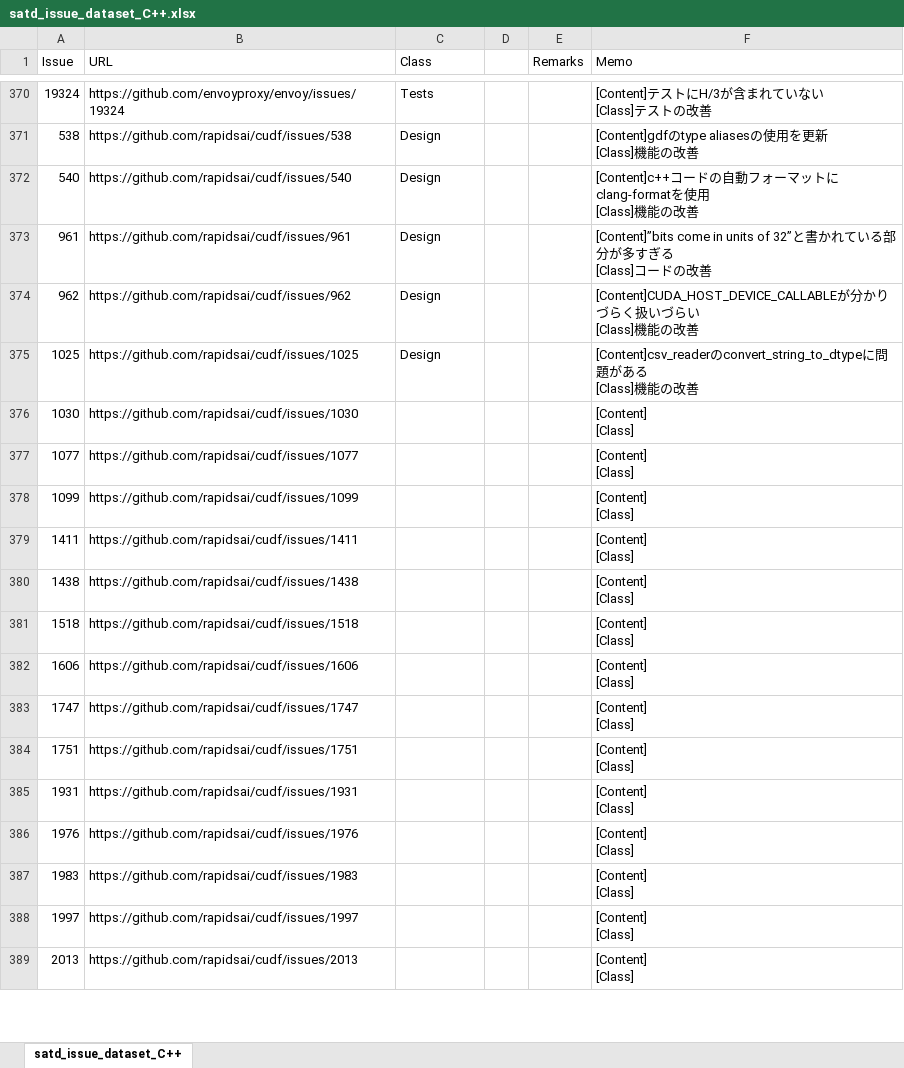
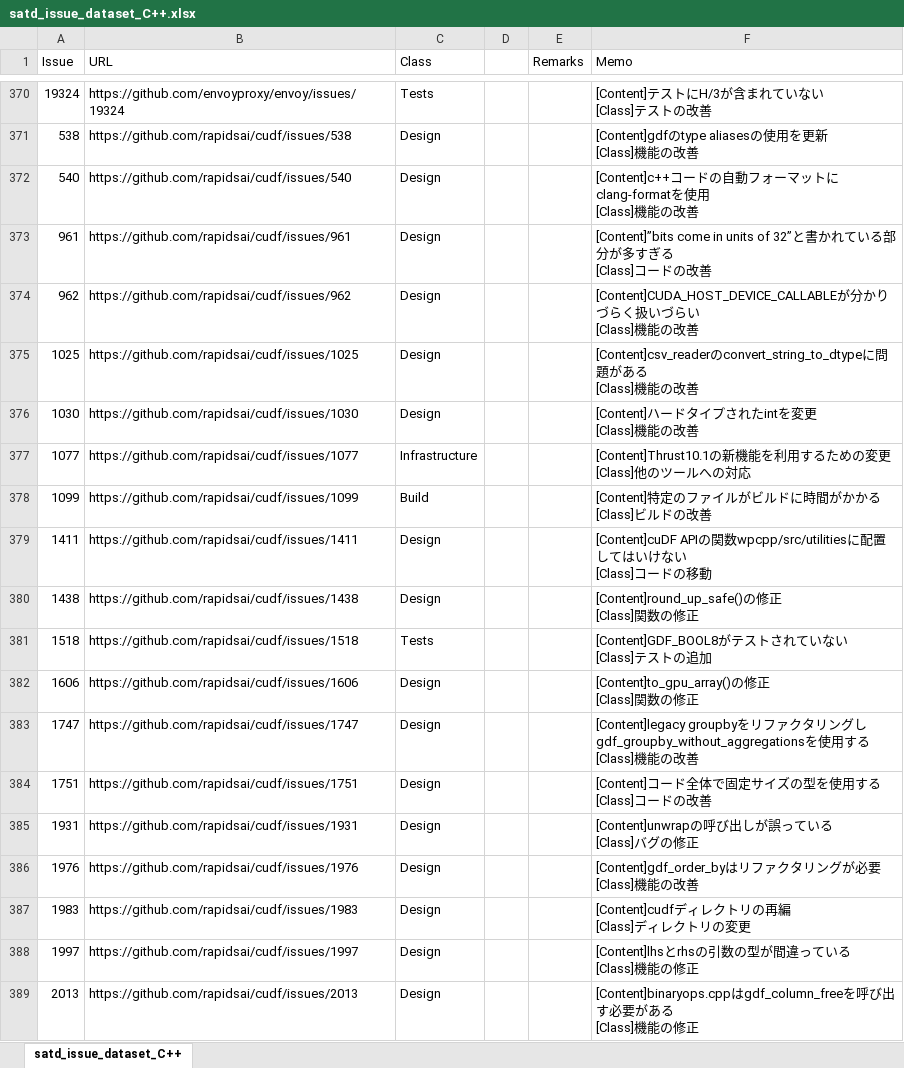
Before and after one commit to 3cywfym/td_dataset, an Excel workbook: satd_issue_dataset_C++.xlsx, sheet satd_issue_dataset_C++, drawn as a sheet; only a part is shown, gaps mark what is left out; values as stored, in another font and other column widths than the file's, no borders; ↵ is a line break in a cell; the diff covers the shown part only; the diff names each change by its address in the sheet, - before the commit and + after, or states it on an @@ line.

```diff
--- a/satd_issue_dataset_C++.xlsx (sheet satd_issue_dataset_C++)
+++ b/satd_issue_dataset_C++.xlsx (sheet satd_issue_dataset_C++)
-C376 (Class): (empty)
+C376 (Class): Design
-F376 (Memo): [Content] ↵ [Class]
+F376 (Memo): [Content]ハードタイプされたintを変更 ↵ [Class]機能の改善
-C377 (Class): (empty)
+C377 (Class): Infrastructure
-F377 (Memo): [Content] ↵ [Class]
+F377 (Memo): [Content]Thrust10.1の新機能を利用するための変更 ↵ [Class]他のツールへの対応
-C378 (Class): (empty)
+C378 (Class): Build
-F378 (Memo): [Content] ↵ [Class]
+F378 (Memo): [Content]特定のファイルがビルドに時間がかかる ↵ [Class]ビルドの改善
-C379:C380 (Class): (empty)
+C379:C380 (Class): Design
-F379 (Memo): [Content] ↵ [Class]
+F379 (Memo): [Content]cuDF APIの関数wpcpp/src/utilitiesに配置してはいけない ↵ [Class]コードの移動
-F380 (Memo): [Content] ↵ [Class]
+F380 (Memo): [Content]round_up_safe()の修正 ↵ [Class]関数の修正
-C381 (Class): (empty)
+C381 (Class): Tests
-F381 (Memo): [Content] ↵ [Class]
+F381 (Memo): [Content]GDF_BOOL8がテストされていない ↵ [Class]テストの追加
-C382:C389 (Class): (empty)
+C382:C389 (Class): Design
-F382 (Memo): [Content] ↵ [Class]
+F382 (Memo): [Content]to_gpu_array()の修正 ↵ [Class]関数の修正
-F383 (Memo): [Content] ↵ [Class]
+F383 (Memo): [Content]legacy groupbyをリファクタリングしgdf_groupby_without_aggregationsを使用する ↵ [Class]機能の改善
-F384 (Memo): [Content] ↵ [Class]
+F384 (Memo): [Content]コード全体で固定サイズの型を使用する ↵ [Class]コードの改善
-F385 (Memo): [Content] ↵ [Class]
+F385 (Memo): [Content]unwrapの呼び出しが誤っている ↵ [Class]バグの修正
-F386 (Memo): [Content] ↵ [Class]
+F386 (Memo): [Content]gdf_order_byはリファクタリングが必要 ↵ [Class]機能の改善
-F387 (Memo): [Content] ↵ [Class]
+F387 (Memo): [Content]cudfディレクトリの再編 ↵ [Class]ディレクトリの変更
-F388 (Memo): [Content] ↵ [Class]
+F388 (Memo): [Content]lhsとrhsの引数の型が間違っている ↵ [Class]機能の修正
-F389 (Memo): [Content] ↵ [Class]
+F389 (Memo): [Content]binaryops.cppはgdf_column_freeを呼び出す必要がある ↵ [Class]機能の修正
```
Also changed, not shown: 52 edited cells elsewhere in this sheet, 2 other files.
